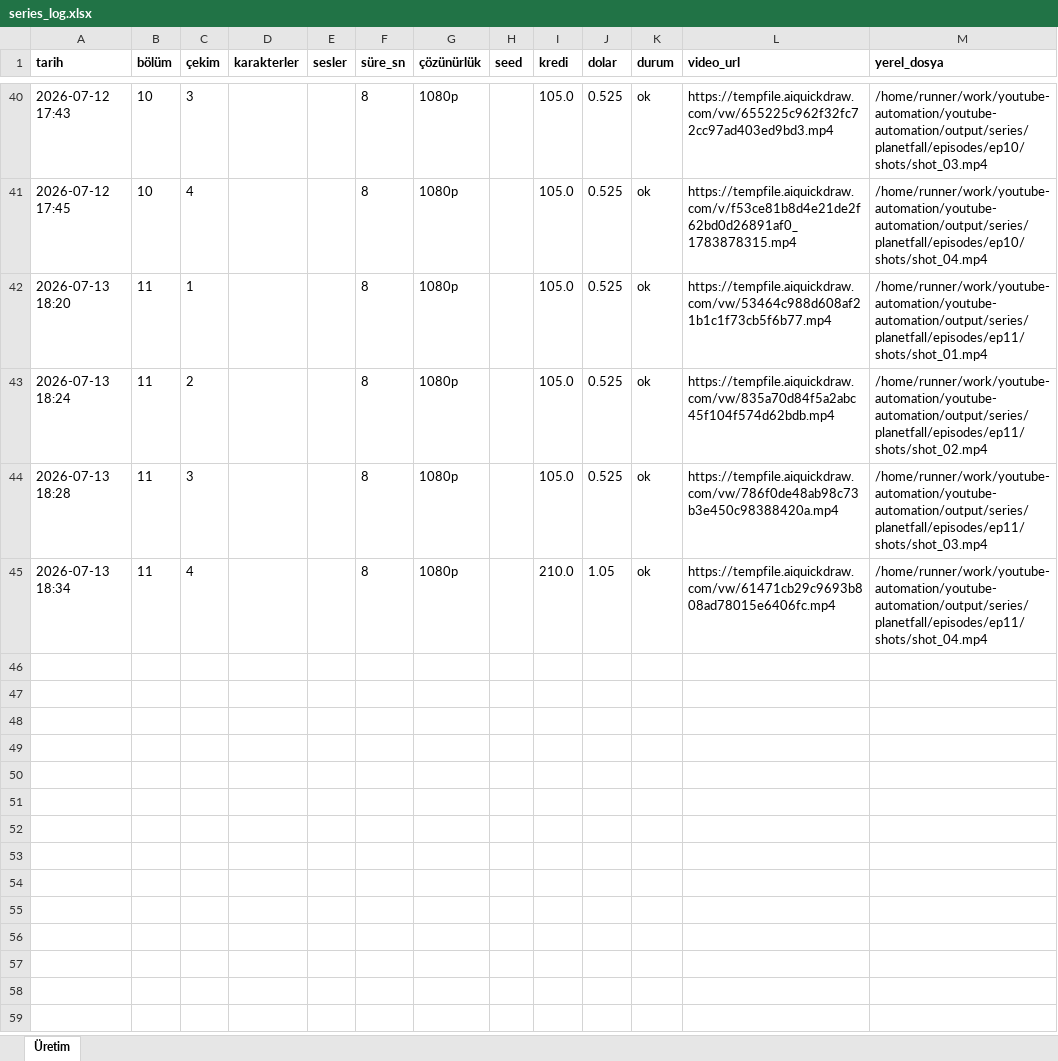
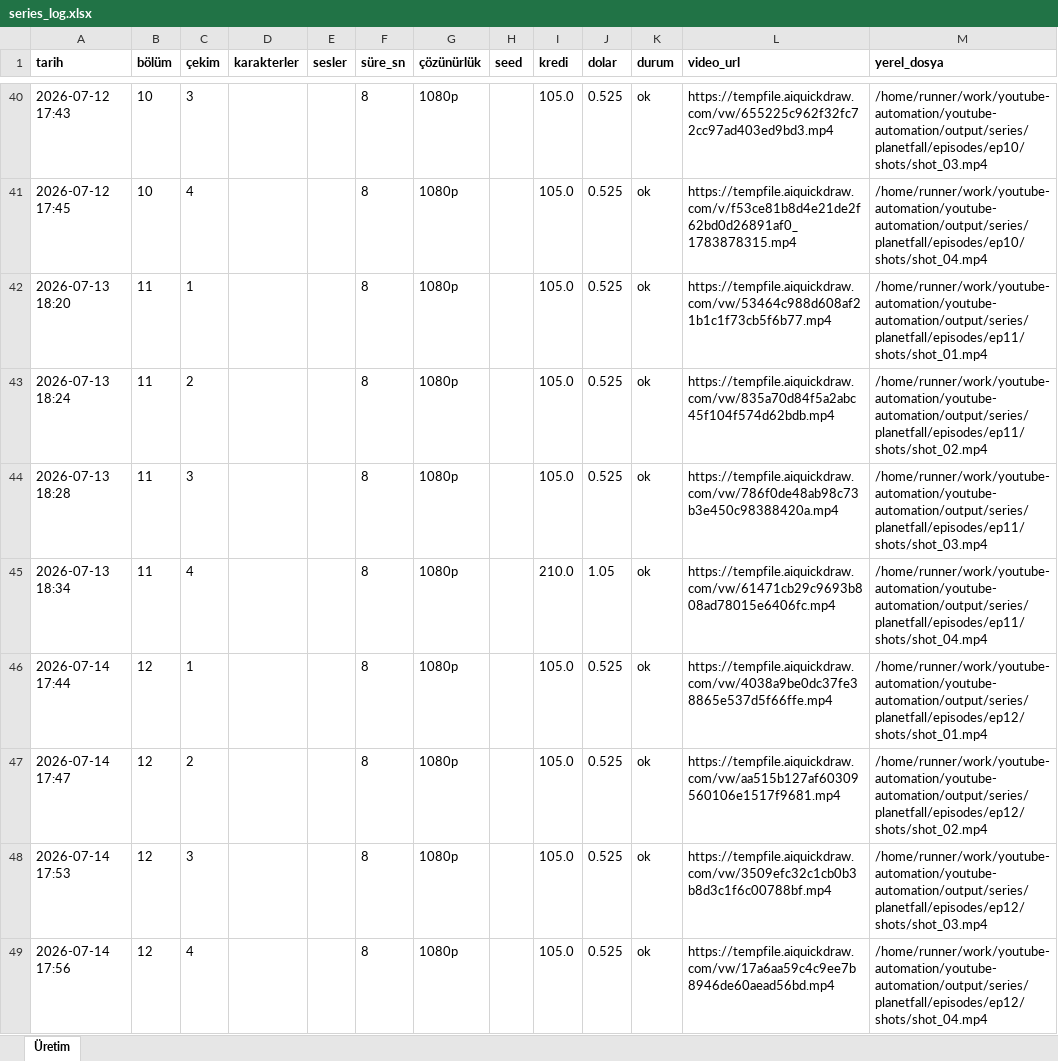
Before and after one commit to Wolkchen00/youtube-automation, an Excel workbook: series_data/planetfall/series_log.xlsx, sheet Üretim, drawn as a sheet; only a part is shown, gaps mark what is left out; values as stored, in another font and other column widths than the file's, no borders; the diff names each change by its address in the sheet, - before the commit and + after, or states it on an @@ line.

```diff
--- a/series_data/planetfall/series_log.xlsx (sheet Üretim)
+++ b/series_data/planetfall/series_log.xlsx (sheet Üretim)
+row 46: 2026-07-14 17:44 | 12 | 1 |  |  | 8 | 1080p |  | 105.0 | 0.525 | ok | https://tempfile.aiquickdraw.com/vw/4038a9be0dc37fe38865e537d5f66ffe.mp4 | /home/runner/work/youtube-automation/youtube-automation/output/series/planetfall/episodes/ep12/shots/shot_01.mp4
+row 47: 2026-07-14 17:47 | 12 | 2 |  |  | 8 | 1080p |  | 105.0 | 0.525 | ok | https://tempfile.aiquickdraw.com/vw/aa515b127af60309560106e1517f9681.mp4 | /home/runner/work/youtube-automation/youtube-automation/output/series/planetfall/episodes/ep12/shots/shot_02.mp4
+row 48: 2026-07-14 17:53 | 12 | 3 |  |  | 8 | 1080p |  | 105.0 | 0.525 | ok | https://tempfile.aiquickdraw.com/vw/3509efc32c1cb0b3b8d3c1f6c00788bf.mp4 | /home/runner/work/youtube-automation/youtube-automation/output/series/planetfall/episodes/ep12/shots/shot_03.mp4
+row 49: 2026-07-14 17:56 | 12 | 4 |  |  | 8 | 1080p |  | 105.0 | 0.525 | ok | https://tempfile.aiquickdraw.com/vw/17a6aa59c4c9ee7b8946de60aead56bd.mp4 | /home/runner/work/youtube-automation/youtube-automation/output/series/planetfall/episodes/ep12/shots/shot_04.mp4
```
Also changed, not shown: 3 other files.
